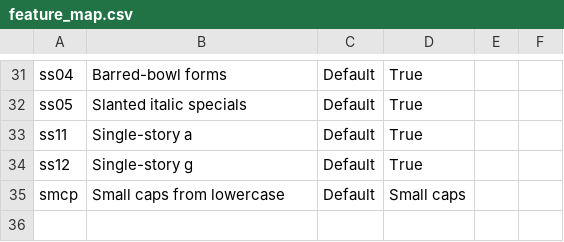
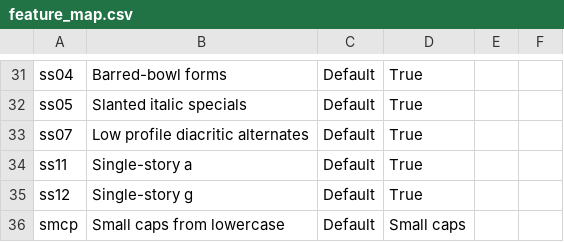
Before and after one commit to silnrsi/font-gentium, a CSV file: source/typetuner/feature_map.csv, drawn as a sheet; only a part is shown, gaps mark what is left out; the diff names each change by its address in the sheet, - before the commit and + after, or states it on an @@ line.

Commit message:
Added typetuner support for low profile diacritics (ss07)

```diff
--- a/source/typetuner/feature_map.csv
+++ b/source/typetuner/feature_map.csv
+row 33: ss07 | Low profile diacritic alternates | Default | True
```
Also changed, not shown: 2 other files.
